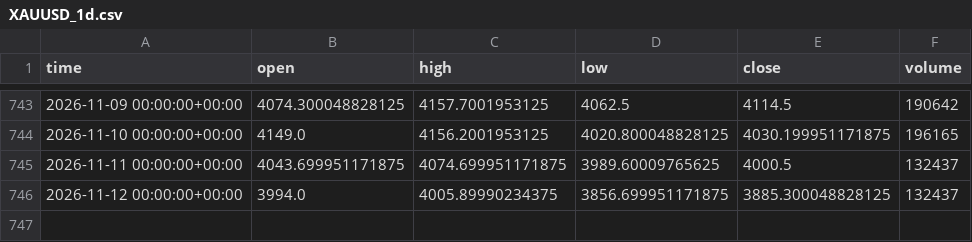
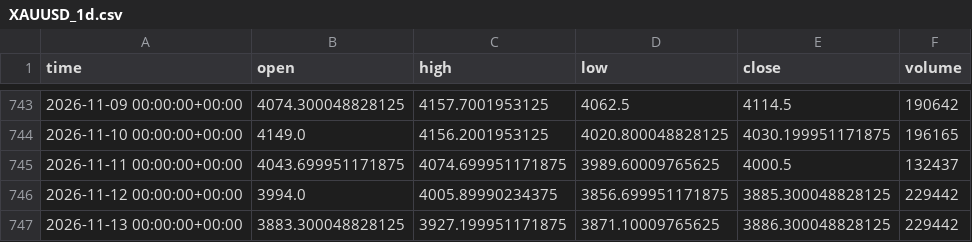
Before and after one commit to Esiri-Angel/Goldbot, a CSV file: study/data/XAUUSD_1d.csv, drawn as a sheet; only a part is shown, gaps mark what is left out.

```diff
--- a/study/data/XAUUSD_1d.csv
+++ b/study/data/XAUUSD_1d.csv
@@ -745,2 +745,3 @@ time,open,high,low,close,volume
 2026-11-11 00:00:00+00:00,4043.699951171875,4074.699951171875,3989.60009765625,4000.5,132437
-2026-11-12 00:00:00+00:00,3994.0,4005.89990234375,3856.699951171875,3885.300048828125,132437
+2026-11-12 00:00:00+00:00,3994.0,4005.89990234375,3856.699951171875,3885.300048828125,229442
+2026-11-13 00:00:00+00:00,3883.300048828125,3927.199951171875,3871.10009765625,3886.300048828125,229442
```
Also changed, not shown: study/data/XAUUSD_15m.csv, study/data/XAUUSD_30m.csv, 4 other files.
